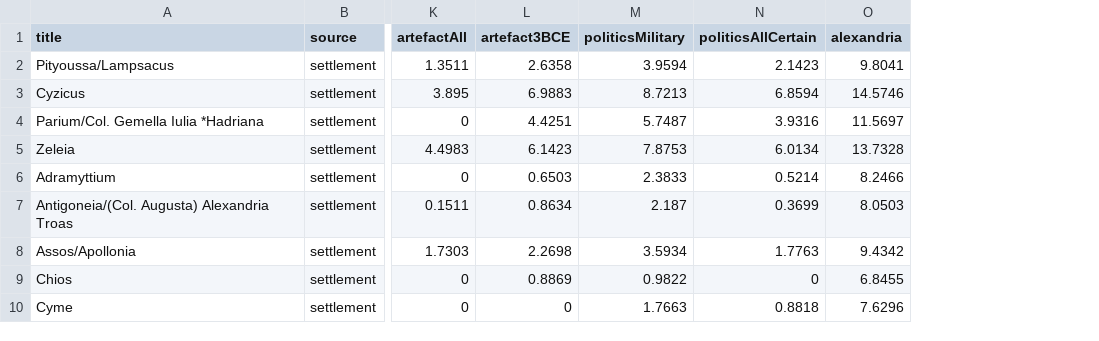
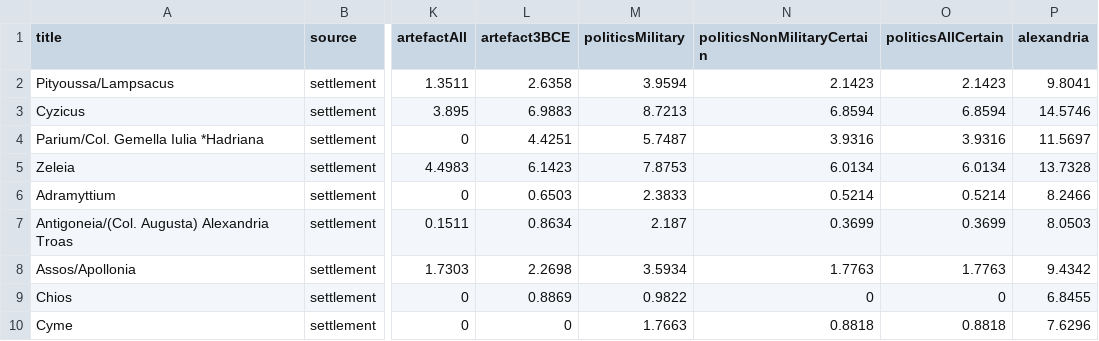
Before and after one commit to adammertel/gehir.isis-network, a CSV file: data/settlements.csv, drawn as a sheet; only a part is shown, gaps mark what is left out; the diff names each change by its address in the sheet, - before the commit and + after, or states it on an @@ line.

```diff
--- a/data/settlements.csv
+++ b/data/settlements.csv
+column N (politicsNonMilitaryCertain), rows 2-10: 2.1423 | 6.8594 | 3.9316 | 6.0134 | 0.5214 | 0.3699 | 1.7763 | 0 | 0.8818
```
Also changed, not shown: data/nodes.csv, 2 other files.
